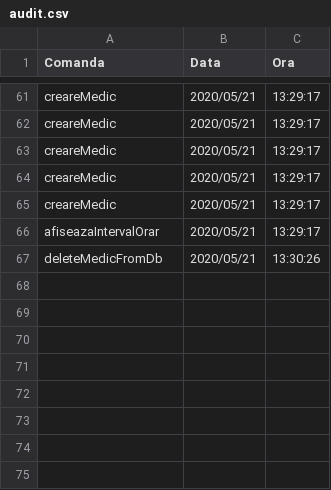
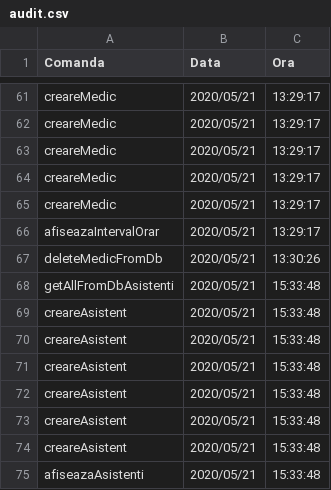
Before and after one commit to cameliapatilea/pao-labs, a CSV file: Proiect/src/excel/audit.csv, drawn as a sheet; only a part is shown, gaps mark what is left out; the diff names each change by its address in the sheet, - before the commit and + after, or states it on an @@ line.

Commit message:
Create op on Asistent Db

```diff
--- a/Proiect/src/excel/audit.csv
+++ b/Proiect/src/excel/audit.csv
+row 68: getAllFromDbAsistenti | 2020/05/21 | 15:33:48
+row 69: creareAsistent | 2020/05/21 | 15:33:48
+row 70: creareAsistent | 2020/05/21 | 15:33:48
+row 71: creareAsistent | 2020/05/21 | 15:33:48
+row 72: creareAsistent | 2020/05/21 | 15:33:48
+row 73: creareAsistent | 2020/05/21 | 15:33:48
+row 74: creareAsistent | 2020/05/21 | 15:33:48
+row 75: afiseazaAsistenti | 2020/05/21 | 15:33:48
```
Also changed, not shown: Proiect/out/production/proiectPAO/excel/asistenti.csv, Proiect/src/excel/asistenti.csv, 4 other files.
